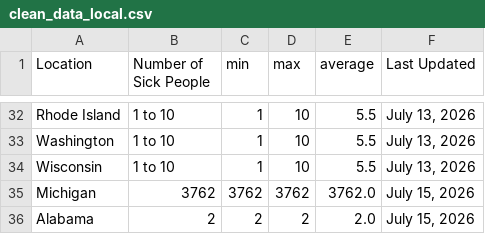
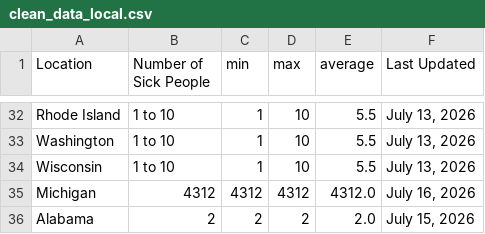
Before and after one commit to kv-hearst/cyclospora-outbreak, a CSV file: data/clean_data_local.csv, drawn as a sheet; only a part is shown, gaps mark what is left out.

```diff
--- a/data/clean_data_local.csv
+++ b/data/clean_data_local.csv
@@ -34,3 +34,3 @@ Washington,1 to 10,1,10,5.5,"July 13, 2026"
 Wisconsin,1 to 10,1,10,5.5,"July 13, 2026"
-Michigan,3762,3762,3762,3762.0,"July 15, 2026"
+Michigan,4312,4312,4312,4312.0,"July 16, 2026"
 Alabama,2,2,2,2.0,"July 15, 2026"
```
Also changed, not shown: 1 other file.
